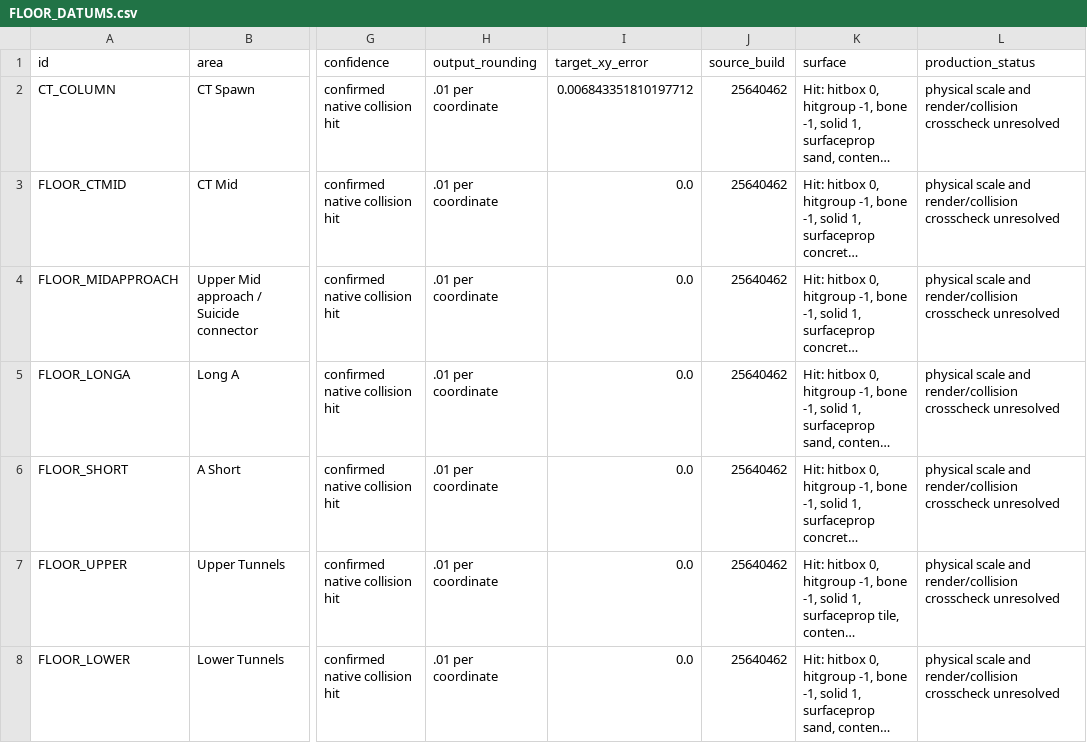
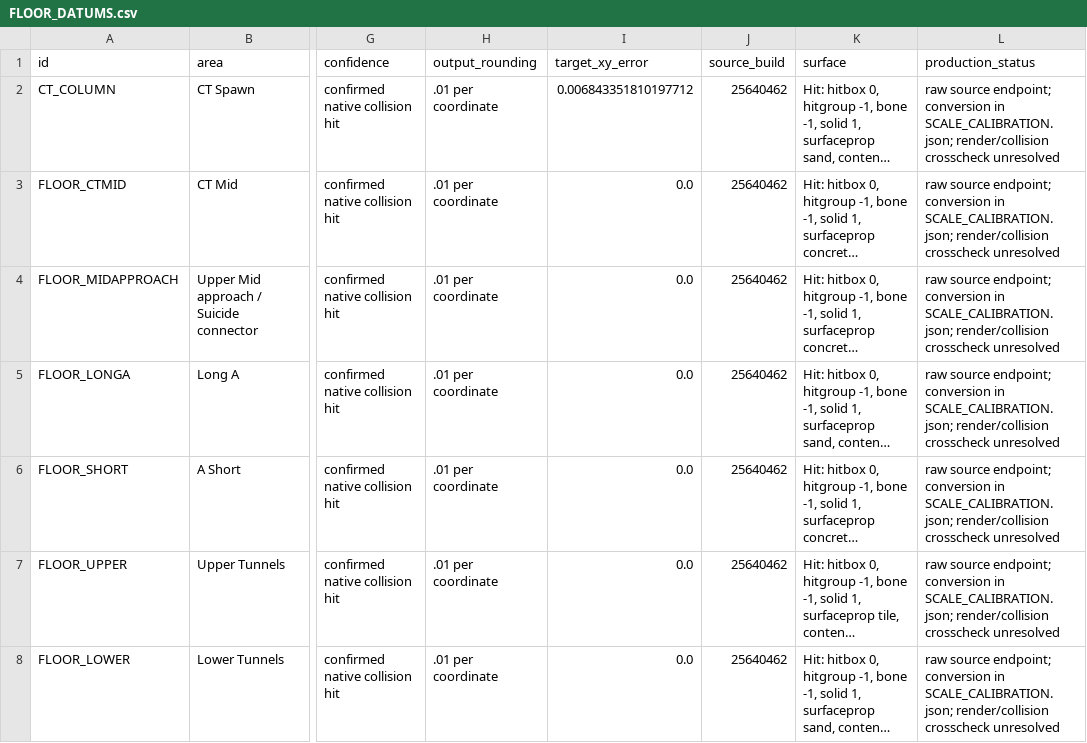
Before and after one commit to raiinman/FN_Dust2, a CSV file: reference/FLOOR_DATUMS.csv, drawn as a sheet; only a part is shown, gaps mark what is left out; long unchanged cells end in …; the diff covers the shown part only; the diff names each change by its address in the sheet, - before the commit and + after, or states it on an @@ line.

```diff
--- a/reference/FLOOR_DATUMS.csv
+++ b/reference/FLOOR_DATUMS.csv
-L2:L8 (production_status): physical scale and render/collision crosscheck…
+L2:L8 (production_status): raw source endpoint; conversion in SCALE_CALIBRATION.json; render/collision crosscheck…
```
Also changed, not shown: 2 added rows and 4 edited cells elsewhere in this file, reference/COVERAGE_MATRIX.csv, reference/REFERENCE_MANIFEST.csv, 26 other files.
